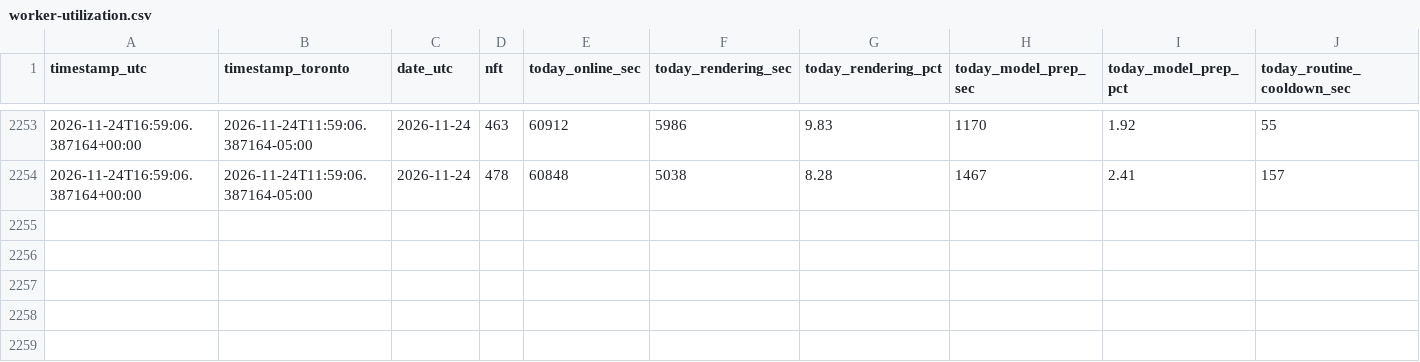
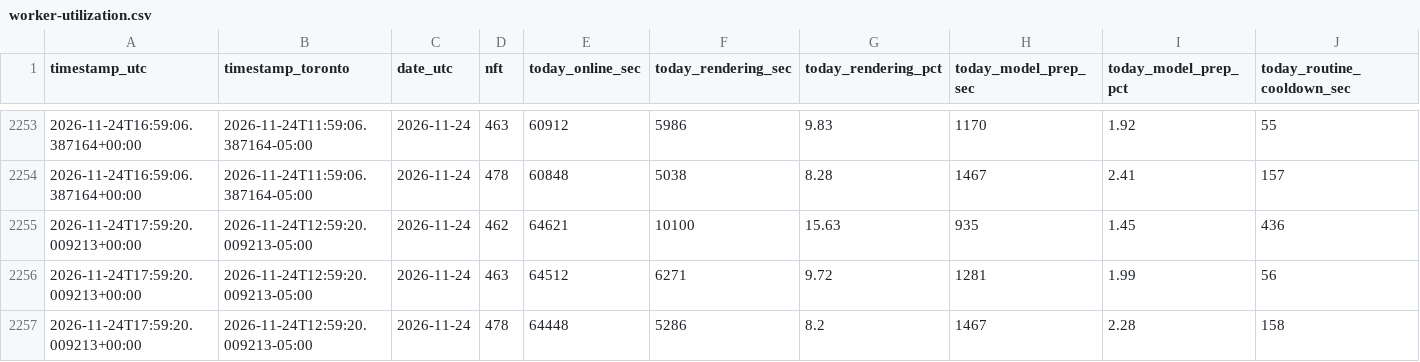
Before and after one commit to novacoreaiservices/sogni-income-history, a CSV file: worker-utilization.csv, drawn as a sheet; only a part is shown, gaps mark what is left out; rows hold the shown columns only; the diff names each change by its address in the sheet, - before the commit and + after, or states it on an @@ line.

Commit message:
worker utilization 2026-11-24

```diff
--- a/worker-utilization.csv
+++ b/worker-utilization.csv
+row 2255: 2026-11-24T17:59:20.009213+00:00 | 2026-11-24T12:59:20.009213-05:00 | 2026-11-24 | 462 | 64621 | 10100 | 15.63 | 935 | 1.45 | 436
+row 2256: 2026-11-24T17:59:20.009213+00:00 | 2026-11-24T12:59:20.009213-05:00 | 2026-11-24 | 463 | 64512 | 6271 | 9.72 | 1281 | 1.99 | 56
+row 2257: 2026-11-24T17:59:20.009213+00:00 | 2026-11-24T12:59:20.009213-05:00 | 2026-11-24 | 478 | 64448 | 5286 | 8.2 | 1467 | 2.28 | 158
```
